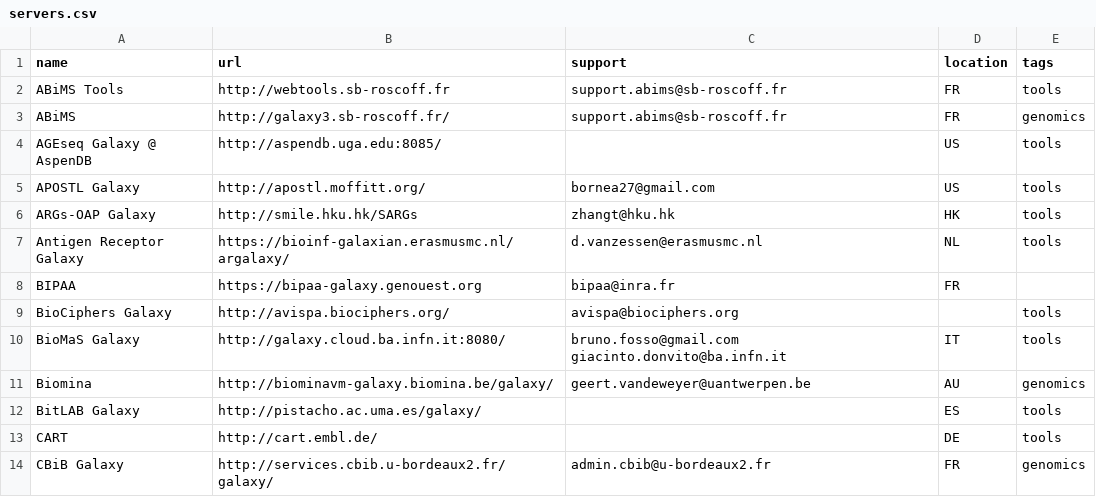
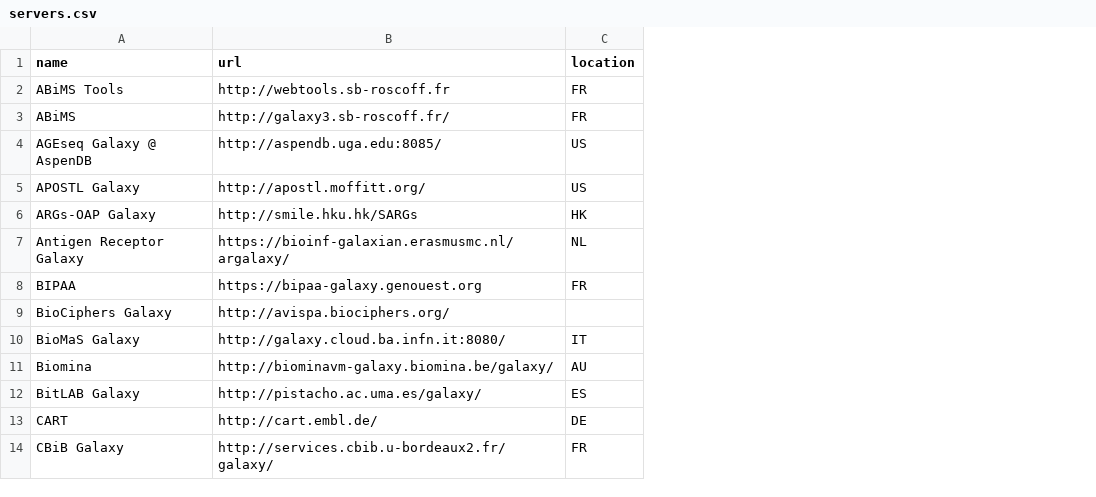
Before and after one commit to martenson/public-galaxy-servers, a CSV file: servers.csv, drawn as a sheet; only a part is shown; the diff names each change by its address in the sheet, - before the commit and + after, or states it on an @@ line.

Commit message:
remove support contact

```diff
--- a/servers.csv
+++ b/servers.csv
-column C (support), rows 2-14: support.abims@sb-roscoff.fr | support.abims@sb-roscoff.fr |  | bornea27@gmail.com | zhangt@hku.hk | d.vanzessen@erasmusmc.nl | bipaa@inra.fr | avispa@biociphers.org | bruno.fosso@gmail.com giacinto.donvito@ba.infn.it | geert.vandeweyer@uantwerpen.be |  |  | admin.cbib@u-bordeaux2.fr
-column E (tags), rows 2-14: tools | genomics | tools | tools | tools | tools |  | tools | tools | genomics | tools | tools | genomics
```
